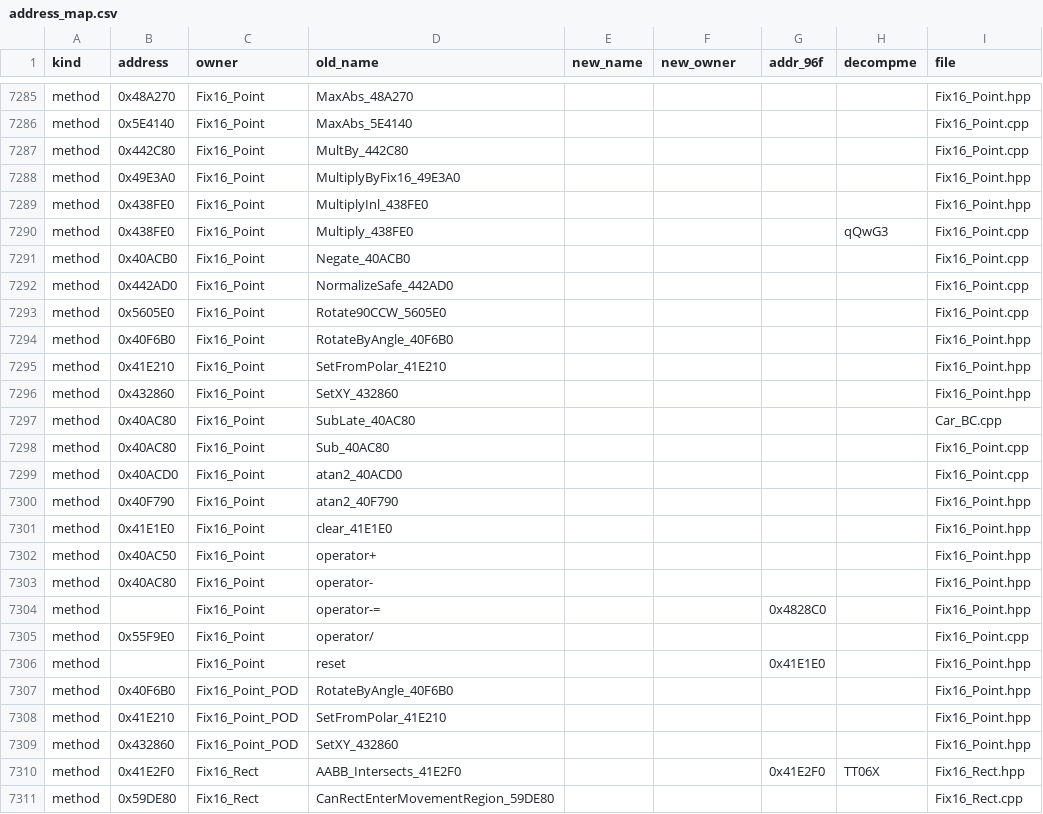
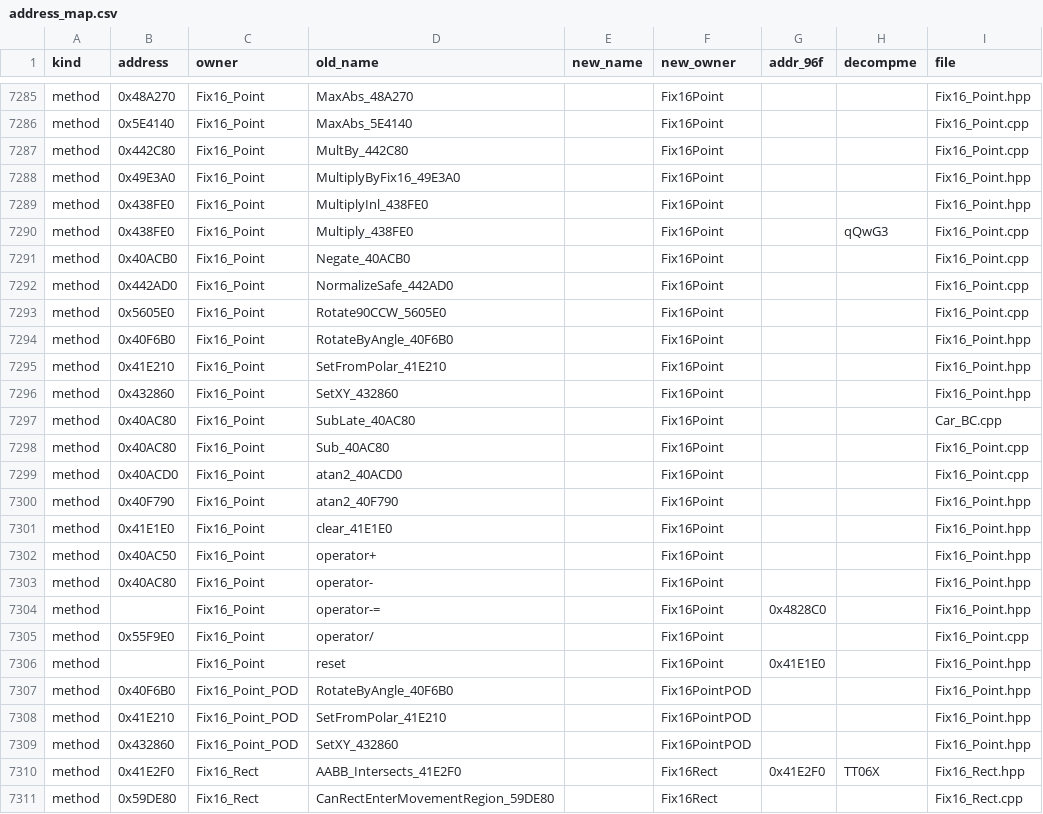
Before and after one commit to comedyjohn/gta2_re, a CSV file: port/tools/refactor/address_map.csv, drawn as a sheet; only a part is shown, gaps mark what is left out; the diff covers the shown part only; the diff names each change by its address in the sheet, - before the commit and + after, or states it on an @@ line.

```diff
--- a/port/tools/refactor/address_map.csv
+++ b/port/tools/refactor/address_map.csv
-F7285:F7306 (new_owner): (empty)
+F7285:F7306 (new_owner): Fix16Point
-F7307:F7309 (new_owner): (empty)
+F7307:F7309 (new_owner): Fix16PointPOD
-F7310:F7311 (new_owner): (empty)
+F7310:F7311 (new_owner): Fix16Rect
```
Also changed, not shown: 164 edited cells elsewhere in this file, 59 other files.
